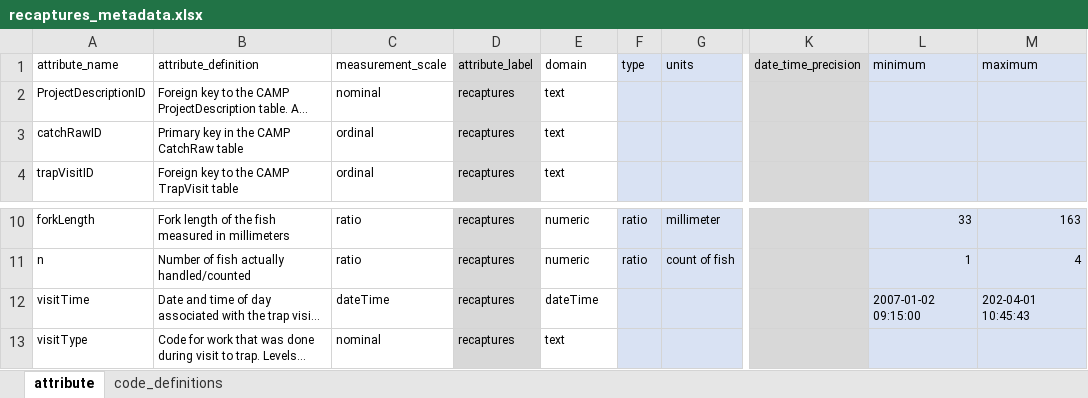
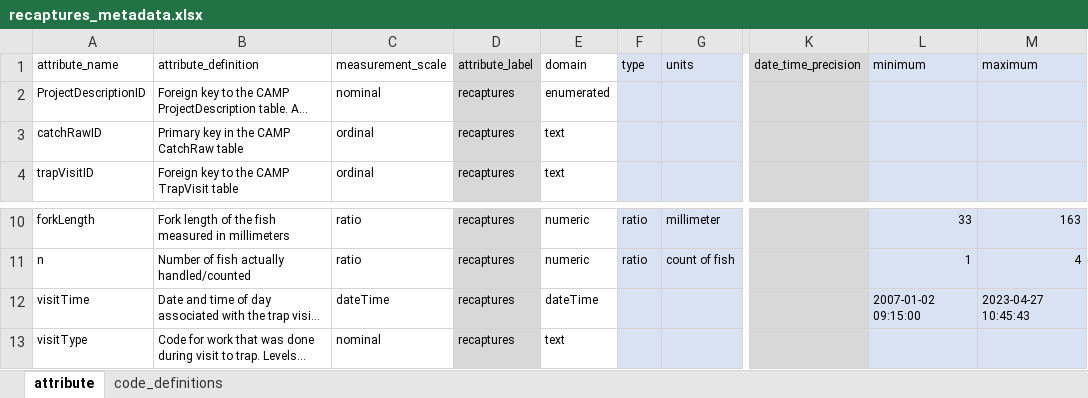
Before and after one commit to SRJPE/jpe-knights-landing-edi, an Excel workbook: data-raw/metadata/recaptures_metadata.xlsx, sheet attribute, drawn as a sheet; only a part is shown, gaps mark what is left out; long unchanged cells end in …; values as stored, in another font and other column widths than the file's, no borders; the diff names each change by its address in the sheet, - before the commit and + after, or states it on an @@ line.

```diff
--- a/data-raw/metadata/recaptures_metadata.xlsx (sheet attribute)
+++ b/data-raw/metadata/recaptures_metadata.xlsx (sheet attribute)
-E2 (domain): text
+E2 (domain): enumerated
-M12 (maximum): 202-04-01 10:45:43
+M12 (maximum): 2023-04-27 10:45:43
```
Also changed, not shown: sheet code_definitions, data-raw/metadata/release_fish_metadata.xlsx, data-raw/metadata/release_metadata.xlsx, 5 other files.
